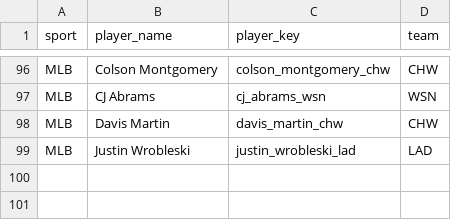
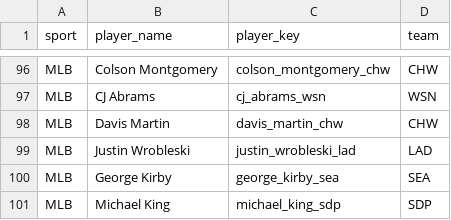
Before and after one commit to jeffwarr4/stinger-assets, a CSV file: data/players_to_fetch.csv, drawn as a sheet; only a part is shown, gaps mark what is left out; the diff names each change by its address in the sheet, - before the commit and + after, or states it on an @@ line.

```diff
--- a/data/players_to_fetch.csv
+++ b/data/players_to_fetch.csv
+row 100: MLB | George Kirby | george_kirby_sea | SEA
+row 101: MLB | Michael King | michael_king_sdp | SDP
```
Also changed, not shown: data/espn_headshots_map.csv, 2 other files.
